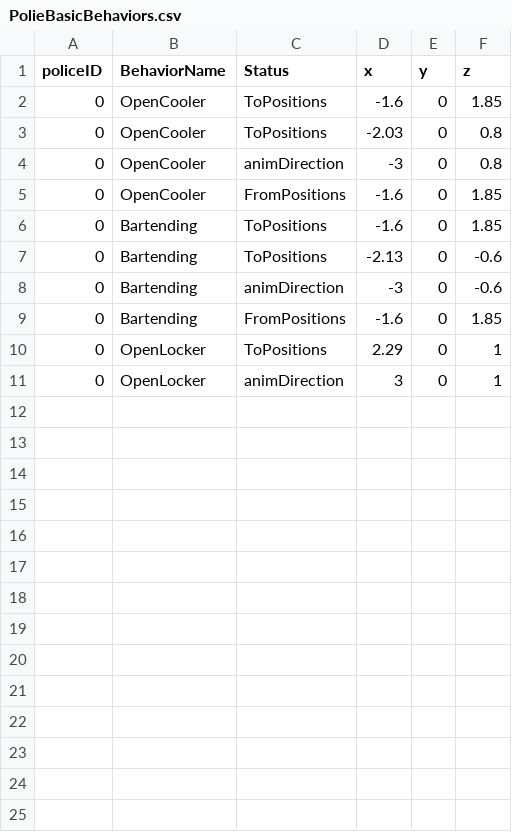
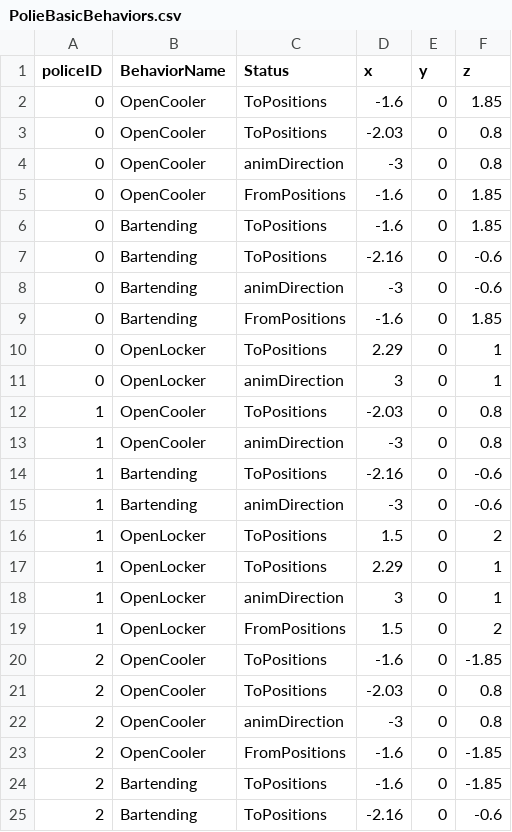
Before and after one commit to lemor303442/PoliceHide, a CSV file: Assets/Resources/csv/PolieBasicBehaviors.csv, drawn as a sheet; only a part is shown; the diff covers the shown part only.

Commit message:
一旦、police4人分の3パターンのアニメーションを登録

```diff
--- a/Assets/Resources/csv/PolieBasicBehaviors.csv
+++ b/Assets/Resources/csv/PolieBasicBehaviors.csv
@@ -6,3 +6,3 @@ policeID,BehaviorName,Status,x,y,z
 0,Bartending,ToPositions,-1.6,0,1.85
-0,Bartending,ToPositions,-2.13,0,-0.6
+0,Bartending,ToPositions,-2.16,0,-0.6
 0,Bartending,animDirection,-3,0,-0.6
@@ -11 +11,15 @@ policeID,BehaviorName,Status,x,y,z
 0,OpenLocker,animDirection,3,0,1
+1,OpenCooler,ToPositions,-2.03,0,0.8
+1,OpenCooler,animDirection,-3,0,0.8
+1,Bartending,ToPositions,-2.16,0,-0.6
+1,Bartending,animDirection,-3,0,-0.6
+1,OpenLocker,ToPositions,1.5,0,2
+1,OpenLocker,ToPositions,2.29,0,1
+1,OpenLocker,animDirection,3,0,1
+1,OpenLocker,FromPositions,1.5,0,2
+2,OpenCooler,ToPositions,-1.6,0,-1.85
+2,OpenCooler,ToPositions,-2.03,0,0.8
+2,OpenCooler,animDirection,-3,0,0.8
+2,OpenCooler,FromPositions,-1.6,0,-1.85
+2,Bartending,ToPositions,-1.6,0,-1.85
+2,Bartending,ToPositions,-2.16,0,-0.6
```
Also changed, not shown: 12 added rows elsewhere in this file, 4 other files.
